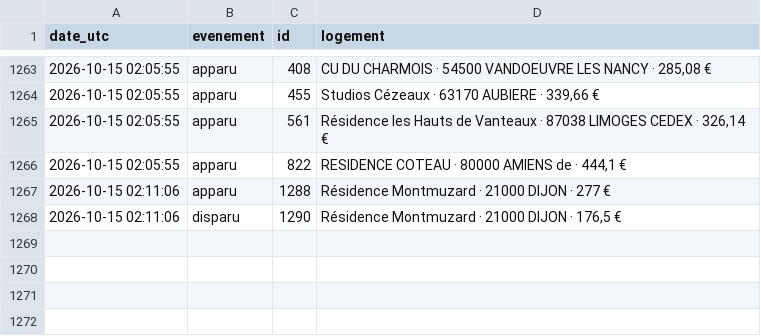
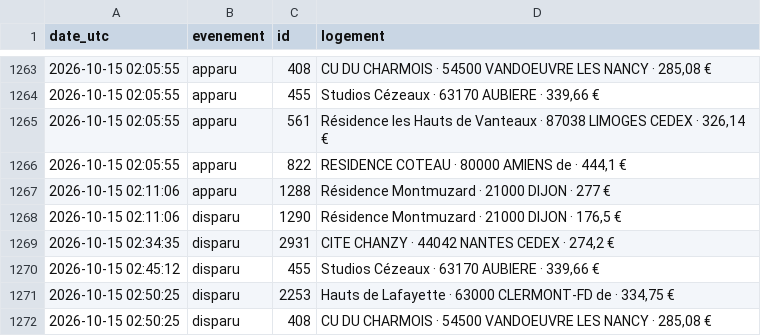
Before and after one commit to omaraitlhouss/crous-watcher, a CSV file: crous_history.csv, drawn as a sheet; only a part is shown, gaps mark what is left out; the diff names each change by its address in the sheet, - before the commit and + after, or states it on an @@ line.

Commit message:
Historique CROUS 2026-10-15 03:08

```diff
--- a/crous_history.csv
+++ b/crous_history.csv
+row 1269: 2026-10-15 02:34:35 | disparu | 2931 | CITE CHANZY · 44042 NANTES CEDEX · 274,2 €
+row 1270: 2026-10-15 02:45:12 | disparu | 455 | Studios Cézeaux · 63170 AUBIERE · 339,66 €
+row 1271: 2026-10-15 02:50:25 | disparu | 2253 | Hauts de Lafayette · 63000 CLERMONT-FD de · 334,75 €
+row 1272: 2026-10-15 02:50:25 | disparu | 408 | CU DU CHARMOIS · 54500 VANDOEUVRE LES NANCY · 285,08 €
```
